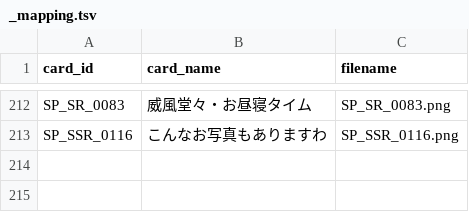
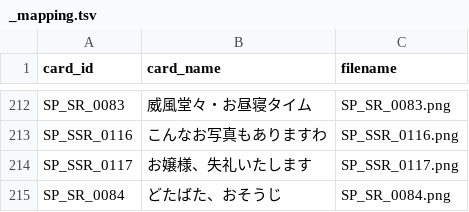
Before and after one commit to tyuukiti/gakumasu-calc, a TSV file: Data/Images/_mapping.tsv, drawn as a sheet; only a part is shown, gaps mark what is left out; the diff names each change by its address in the sheet, - before the commit and + after, or states it on an @@ line.

Commit message:
data: 新規サポートカード2枚と氷渡香名江を追加
- SP_SSR_0117 お嬢様、失礼いたします（SSR/Vo/センス）: Wiki同期で追加、Pアイテム「お嬢様おでかけセット」の効果を付与
- SP_SR_0084 どたばた、おそうじ（SR/Vi/センス）: Wiki同期で追加、Pアイテム「お掃除の成果」の効果を付与
- characters.yaml に氷渡香名江（char_kanae）を追加
- パリティ fixture を再生成

```diff
--- a/Data/Images/_mapping.tsv
+++ b/Data/Images/_mapping.tsv
+row 214: SP_SSR_0117 | お嬢様、失礼いたします | SP_SSR_0117.png
+row 215: SP_SR_0084 | どたばた、おそうじ | SP_SR_0084.png
```
Also changed, not shown: 4 other files.
